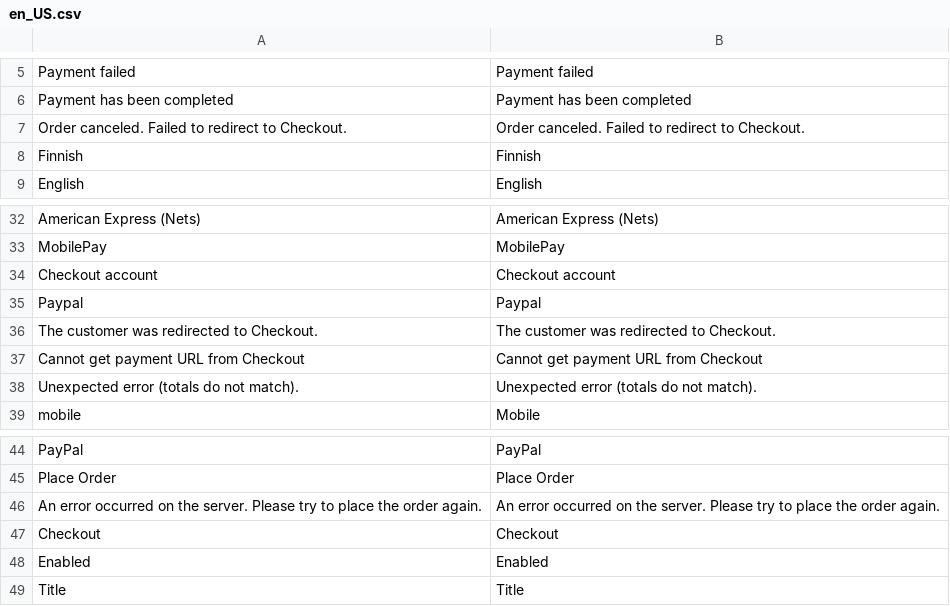
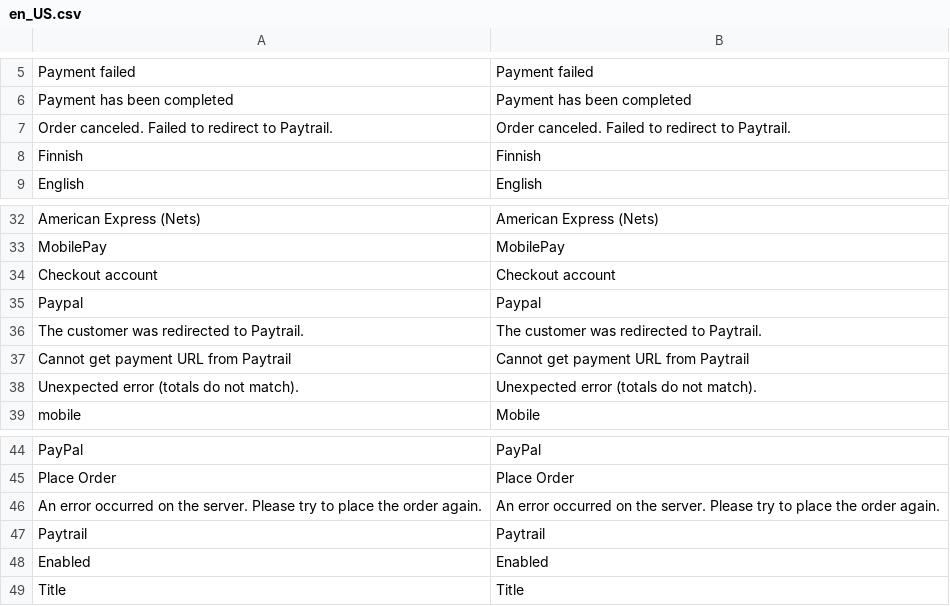
Before and after one commit to paytrail/paytrail-for-adobe-commerce, a CSV file: i18n/en_US.csv, drawn as a sheet; only a part is shown, gaps mark what is left out.

```diff
--- a/i18n/en_US.csv
+++ b/i18n/en_US.csv
@@ -6,3 +6,3 @@
 "Payment has been completed","Payment has been completed"
-"Order canceled. Failed to redirect to Checkout.","Order canceled. Failed to redirect to Checkout."
+"Order canceled. Failed to redirect to Paytrail.","Order canceled. Failed to redirect to Paytrail."
 Finnish,Finnish
@@ -35,4 +35,4 @@ MobilePay,MobilePay
 Paypal,Paypal
-"The customer was redirected to Checkout.","The customer was redirected to Checkout."
-"Cannot get payment URL from Checkout","Cannot get payment URL from Checkout"
+"The customer was redirected to Paytrail.","The customer was redirected to Paytrail."
+"Cannot get payment URL from Paytrail","Cannot get payment URL from Paytrail"
 "Unexpected error (totals do not match).","Unexpected error (totals do not match)."
@@ -46,3 +46,3 @@ PayPal,PayPal
 "An error occurred on the server. Please try to place the order again.","An error occurred on the server. Please try to place the order again."
-Checkout,Checkout
+Paytrail,Paytrail
 Enabled,Enabled
```
Also changed, not shown: i18n/fi_FI.csv, 18 other files.
